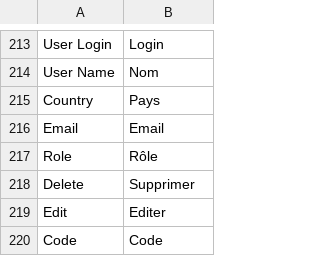
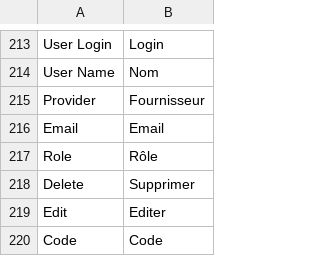
Before and after one commit to IGNF/ogam, a CSV file: website/htdocs/ogam/application/lang/fr.csv, drawn as a sheet; only a part is shown, gaps mark what is left out.

Commit message:
OGAM-127 : Remove "COUNTRY_CODE" in user management and use "PROVIDER_ID"

```diff
--- a/website/htdocs/ogam/application/lang/fr.csv
+++ b/website/htdocs/ogam/application/lang/fr.csv
@@ -214,3 +214,3 @@ User Login;Login
 User Name;Nom
-Country;Pays
+Provider;Fournisseur
 Email;Email
```
Also changed, not shown: website/htdocs/ogam/application/lang/en.csv, 6 other files.
